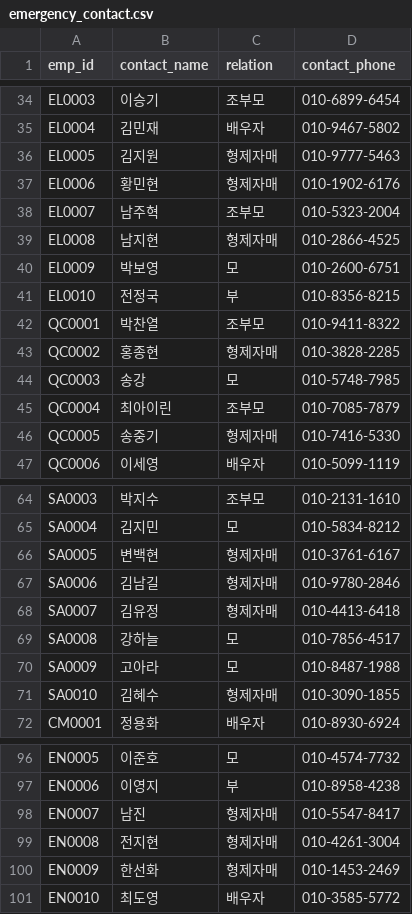
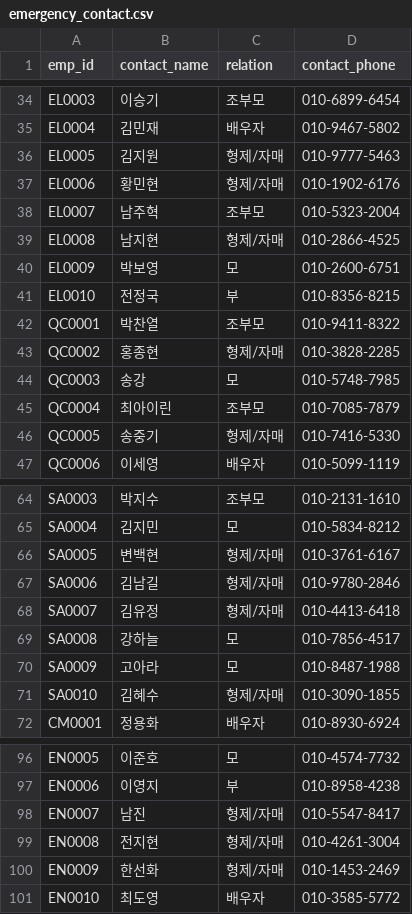
Before and after one commit to swscy3/MindPark, a CSV file: database/datafile/emergency_contact.csv, drawn as a sheet; only a part is shown, gaps mark what is left out; the diff covers the shown part only.

```diff
--- a/database/datafile/emergency_contact.csv
+++ b/database/datafile/emergency_contact.csv
@@ -35,6 +35,6 @@ EL0003,이승기,조부모,010-6899-6454
 EL0004,김민재,배우자,010-9467-5802
-EL0005,김지원,형제자매,010-9777-5463
-EL0006,황민현,형제자매,010-1902-6176
+EL0005,김지원,형제/자매,010-9777-5463
+EL0006,황민현,형제/자매,010-1902-6176
 EL0007,남주혁,조부모,010-5323-2004
-EL0008,남지현,형제자매,010-2866-4525
+EL0008,남지현,형제/자매,010-2866-4525
 EL0009,박보영,모,010-2600-6751
@@ -42,6 +42,6 @@ EL0010,전정국,부,010-8356-8215
 QC0001,박찬열,조부모,010-9411-8322
-QC0002,홍종현,형제자매,010-3828-2285
+QC0002,홍종현,형제/자매,010-3828-2285
 QC0003,송강,모,010-5748-7985
 QC0004,최아이린,조부모,010-7085-7879
-QC0005,송중기,형제자매,010-7416-5330
+QC0005,송중기,형제/자매,010-7416-5330
 QC0006,이세영,배우자,010-5099-1119
@@ -65,8 +65,8 @@ SA0003,박지수,조부모,010-2131-1610
 SA0004,김지민,모,010-5834-8212
-SA0005,변백현,형제자매,010-3761-6167
-SA0006,김남길,형제자매,010-9780-2846
-SA0007,김유정,형제자매,010-4413-6418
+SA0005,변백현,형제/자매,010-3761-6167
+SA0006,김남길,형제/자매,010-9780-2846
+SA0007,김유정,형제/자매,010-4413-6418
 SA0008,강하늘,모,010-7856-4517
 SA0009,고아라,모,010-8487-1988
-SA0010,김혜수,형제자매,010-3090-1855
+SA0010,김혜수,형제/자매,010-3090-1855
 CM0001,정용화,배우자,010-8930-6924
@@ -97,5 +97,5 @@ EN0005,이준호,모,010-4574-7732
 EN0006,이영지,부,010-8958-4238
-EN0007,남진,형제자매,010-5547-8417
-EN0008,전지현,형제자매,010-4261-3004
-EN0009,한선화,형제자매,010-1453-2469
+EN0007,남진,형제/자매,010-5547-8417
+EN0008,전지현,형제/자매,010-4261-3004
+EN0009,한선화,형제/자매,010-1453-2469
 EN0010,최도영,배우자,010-3585-5772
```
Also changed, not shown: 7 edited cells elsewhere in this file, 19 other files.
